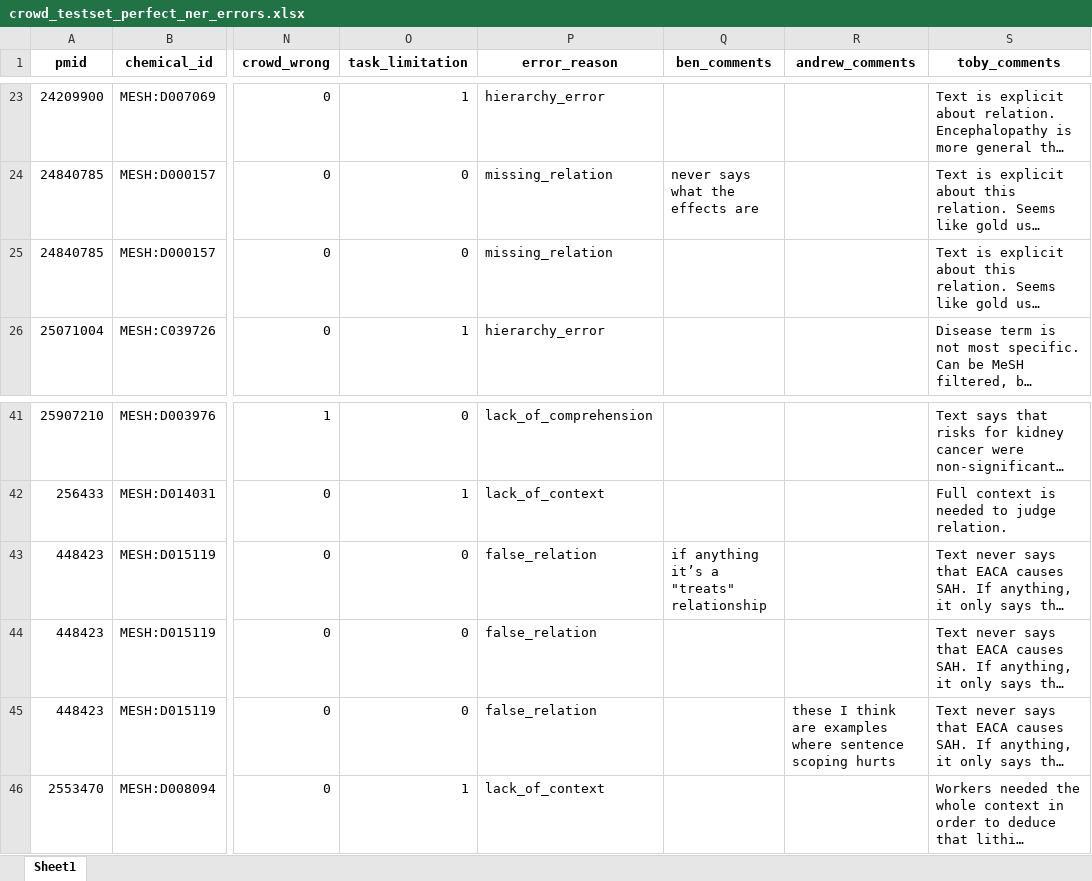
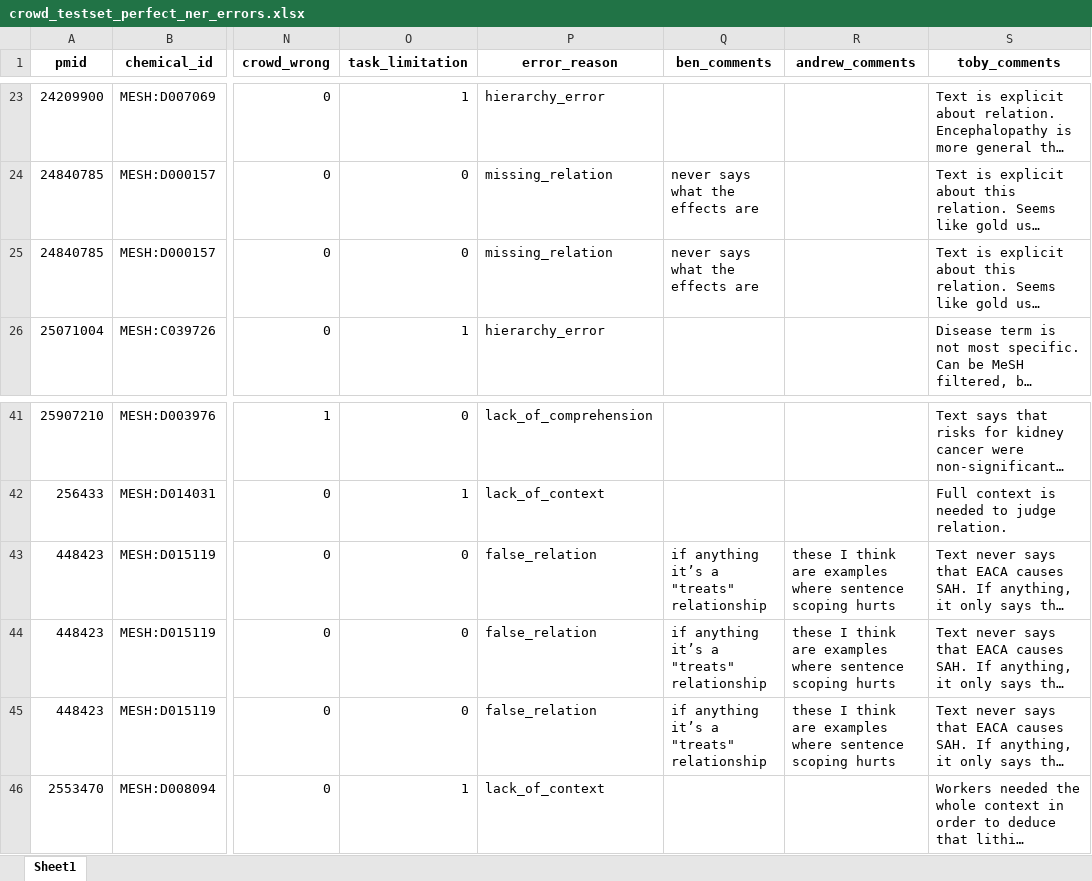
Before and after one commit to SuLab/crowd_cid_relex, an Excel workbook: crowd_only/data/final_eval/analysis/crowd_testset_perfect_ner_errors.xlsx, sheet Sheet1, drawn as a sheet; only a part is shown, gaps mark what is left out; long unchanged cells end in …; values as stored, in another font and other column widths than the file's, no borders; the diff names each change by its address in the sheet, - before the commit and + after, or states it on an @@ line.

Commit message:
Fix comment parity for crowd error analysis.
Propagated Ben's comments to multiple tasks for the same relation.

```diff
--- a/crowd_only/data/final_eval/analysis/crowd_testset_perfect_ner_errors.xlsx (sheet Sheet1)
+++ b/crowd_only/data/final_eval/analysis/crowd_testset_perfect_ner_errors.xlsx (sheet Sheet1)
-Q25 (ben_comments): (empty)
+Q25 (ben_comments): never says what the effects are
-R43:R44 (andrew_comments): (empty)
+R43:R44 (andrew_comments): these I think are examples where sentence scoping hurts
-Q44:Q45 (ben_comments): (empty)
+Q44:Q45 (ben_comments): if anything it’s a "treats" relationship
```
